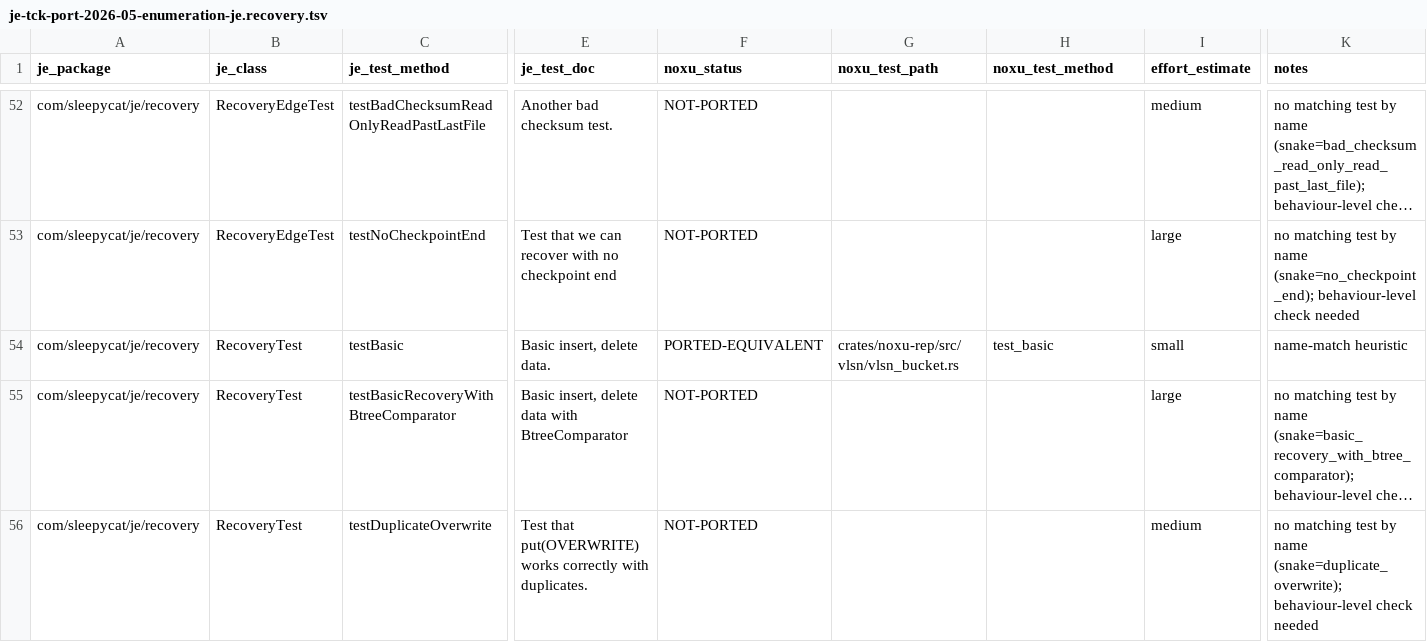
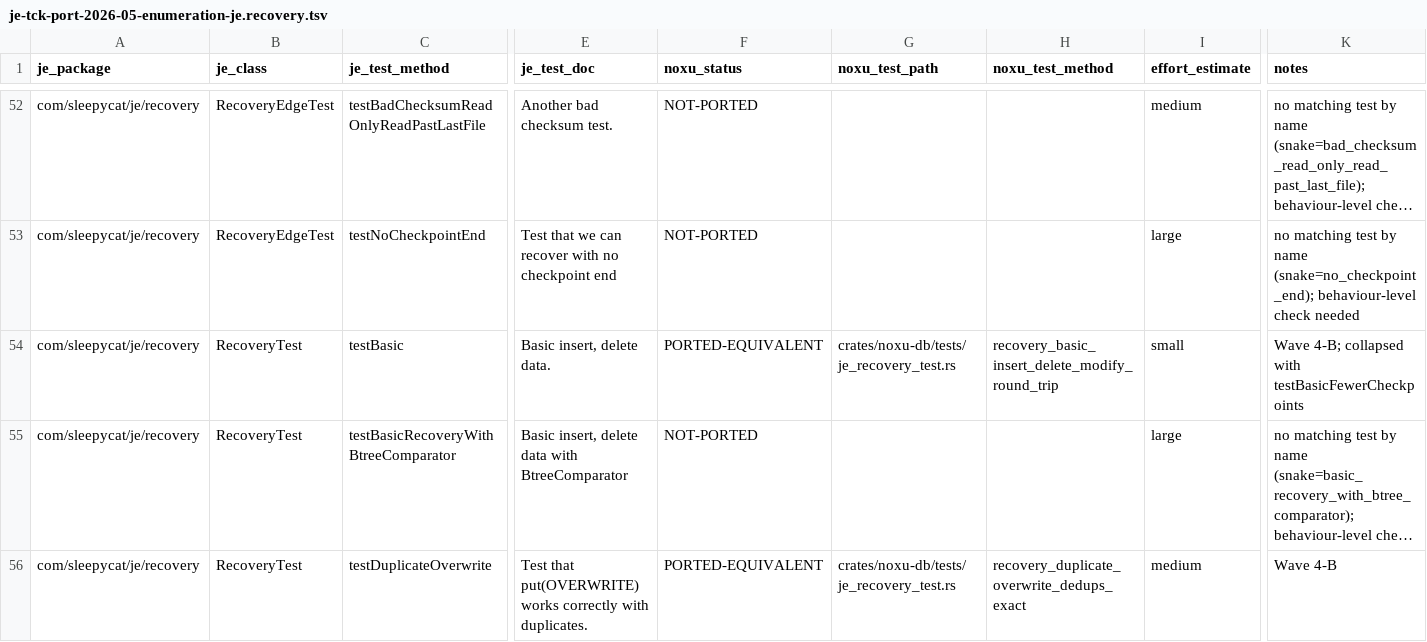
Before and after one commit to gburd/noxu, a TSV file: docs/src/internal/je-tck-port-2026-05-enumeration-je.recovery.tsv, drawn as a sheet; only a part is shown, gaps mark what is left out; long unchanged cells end in …; the diff covers the shown part only; the diff names each change by its address in the sheet, - before the commit and + after, or states it on an @@ line.

Commit message:
docs(je-tck): wave-4-B port narrative + overview + TSV updates
Adds:
  - docs/src/internal/wave-4-b-je-tck-port-priority1.md — wave 4-B
    narrative with per-file table of ports, aggregate counts, the three
    NOXU bugs surfaced (aborted dup persistence, delete-reinsert-abort
    BIN corruption, dirty-readable uncommitted delete), and out-of-scope
    rationale.
  - docs/src/internal/je-tck-port-2026-05-overview.md — cross-package
    JE-TCK status overview (2068 enumerated tests, 147 ported-equivalent,
    62 partial, 63 out-of-scope, 1796 not-ported).
  - SUMMARY.md links for both new pages.

Updates the per-package enumeration TSVs to mark the 33 newly-ported
rows under je, je.dbi, je.recovery, je.txn (PORTED-EQUIVALENT and
PORTED-PARTIAL with notes; one OUT-OF-SCOPE for non-txn cursor updates).

Also runs cargo fmt --all over the new test files (no semantic changes).

make docs-check passes (typos + markdownlint-cli2 + mdbook build all
clean).

```diff
--- a/docs/src/internal/je-tck-port-2026-05-enumeration-je.recovery.tsv
+++ b/docs/src/internal/je-tck-port-2026-05-enumeration-je.recovery.tsv
-G54 (noxu_test_path): crates/noxu-rep/src/vlsn/vlsn_bucket.rs
+G54 (noxu_test_path): crates/noxu-db/tests/je_recovery_test.rs
-H54 (noxu_test_method): test_basic
+H54 (noxu_test_method): recovery_basic_insert_delete_modify_round_trip
-K54 (notes): name-match heuristic
+K54 (notes): Wave 4-B; collapsed with testBasicFewerCheckpoints
-F56 (noxu_status): NOT-PORTED
+F56 (noxu_status): PORTED-EQUIVALENT
-G56 (noxu_test_path): (empty)
+G56 (noxu_test_path): crates/noxu-db/tests/je_recovery_test.rs
-H56 (noxu_test_method): (empty)
+H56 (noxu_test_method): recovery_duplicate_overwrite_dedups_exact
-K56 (notes): no matching test by name (snake=duplicate_overwrite); behaviour-level check needed
+K56 (notes): Wave 4-B
```
Also changed, not shown: 28 edited cells elsewhere in this file, docs/src/internal/je-tck-port-2026-05-enumeration-je.dbi.tsv, docs/src/internal/je-tck-port-2026-05-enumeration-je.tsv, 11 other files.
